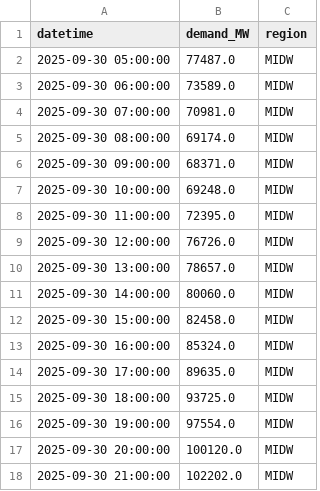
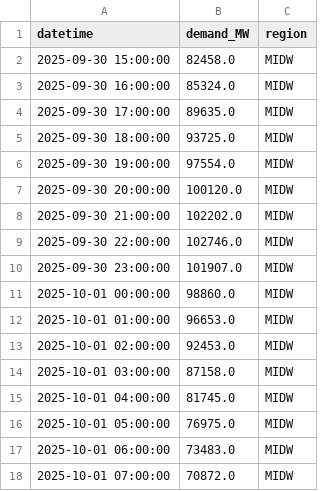
Before and after one commit to N3il-kb/gridcast, a CSV file: cache/eia_midw_hourly.csv, drawn as a sheet; only a part is shown; the shorter side is filled out with more unchanged rows.

```diff
--- a/cache/eia_midw_hourly.csv
+++ b/cache/eia_midw_hourly.csv
@@ -1,12 +1,2 @@
 datetime,demand_MW,region
-2025-09-30 05:00:00,77487.0,MIDW
-2025-09-30 06:00:00,73589.0,MIDW
-2025-09-30 07:00:00,70981.0,MIDW
-2025-09-30 08:00:00,69174.0,MIDW
-2025-09-30 09:00:00,68371.0,MIDW
-2025-09-30 10:00:00,69248.0,MIDW
-2025-09-30 11:00:00,72395.0,MIDW
-2025-09-30 12:00:00,76726.0,MIDW
-2025-09-30 13:00:00,78657.0,MIDW
-2025-09-30 14:00:00,80060.0,MIDW
 2025-09-30 15:00:00,82458.0,MIDW
```
Also changed, not shown: cache/eia_cal_hourly.csv, cache/eia_car_hourly.csv, 18 other files.
